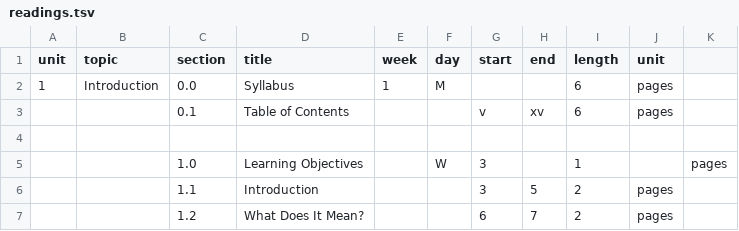
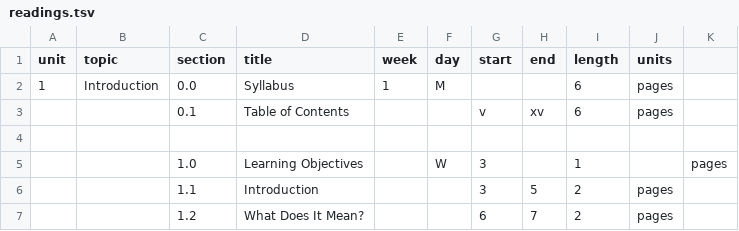
Before and after one commit to 2023-Fall-UAF-CS371/-2023-Fall-UAF-CS371.github.io, a TSV file: _data/readings.tsv, drawn as a sheet; only a part is shown.

Commit message:
Debug final entry in table

```diff
--- a/_data/readings.tsv
+++ b/_data/readings.tsv
@@ -1,2 +1,2 @@
-unit	topic	section	title	week	day	start	end	length	unit
+unit	topic	section	title	week	day	start	end	length	units
 1	Introduction	0.0	Syllabus	1	M			6	pages
```
Also changed, not shown: 1 other file.
